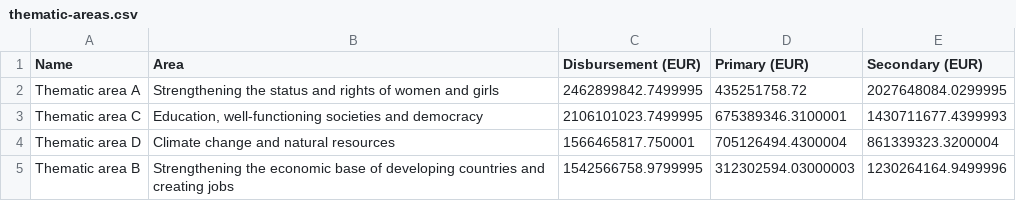
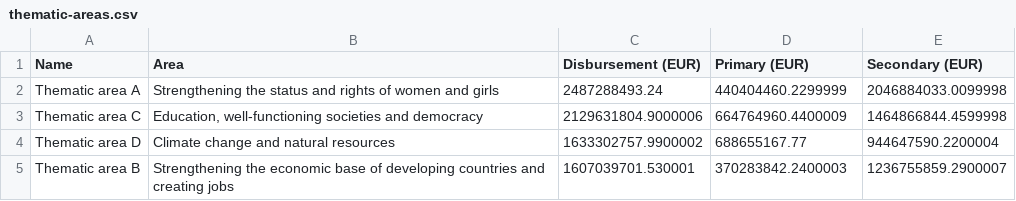
Before and after one commit to zimmerman-team/MFA-Finland-frontend, a CSV file: cypress/downloads/thematic-areas.csv, drawn as a sheet.

```diff
--- a/cypress/downloads/thematic-areas.csv
+++ b/cypress/downloads/thematic-areas.csv
@@ -1,5 +1,5 @@
 "Name","Area","Disbursement (EUR)","Primary (EUR)","Secondary (EUR)"
-"Thematic area A","Strengthening the status and rights of women and girls","2462899842.7499995","435251758.72","2027648084.0299995"
-"Thematic area C","Education, well-functioning societies and democracy","2106101023.7499995","675389346.3100001","1430711677.4399993"
-"Thematic area D","Climate change and natural resources","1566465817.750001","705126494.4300004","861339323.3200004"
-"Thematic area B","Strengthening the economic base of developing countries and creating jobs","1542566758.9799995","312302594.03000003","1230264164.9499996"
+"Thematic area A","Strengthening the status and rights of women and girls","2487288493.24","440404460.2299999","2046884033.0099998"
+"Thematic area C","Education, well-functioning societies and democracy","2129631804.9000006","664764960.4400009","1464866844.4599998"
+"Thematic area D","Climate change and natural resources","1633302757.9900002","688655167.77","944647590.2200004"
+"Thematic area B","Strengthening the economic base of developing countries and creating jobs","1607039701.530001","370283842.2400003","1236755859.2900007"
```
Also changed, not shown: 8 other files.
